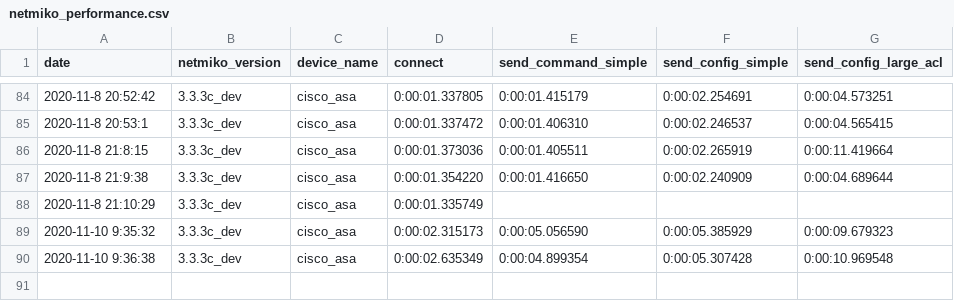
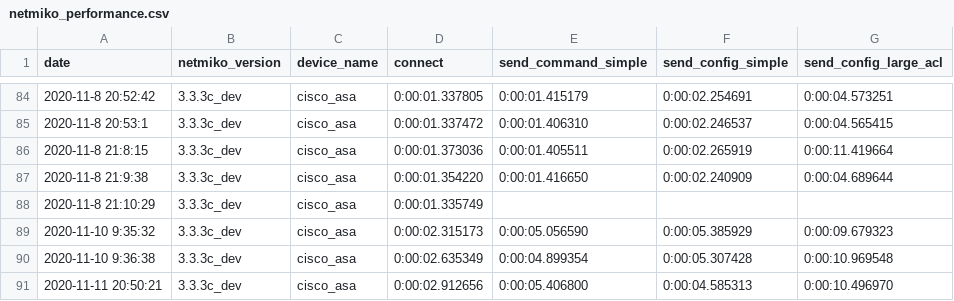
Before and after one commit to ktbyers/netmiko, a CSV file: tests_new/performance/netmiko_performance.csv, drawn as a sheet; only a part is shown, gaps mark what is left out.

```diff
--- a/tests_new/performance/netmiko_performance.csv
+++ b/tests_new/performance/netmiko_performance.csv
@@ -90 +90,2 @@ date,netmiko_version,device_name,connect,send_command_simple,send_config_simple,
 2020-11-10 9:36:38,3.3.3c_dev,cisco_asa,0:00:02.635349,0:00:04.899354,0:00:05.307428,0:00:10.969548
+2020-11-11 20:50:21,3.3.3c_dev,cisco_asa,0:00:02.912656,0:00:05.406800,0:00:04.585313,0:00:10.496970
```
Also changed, not shown: 4 other files.
